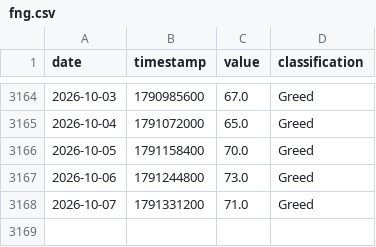
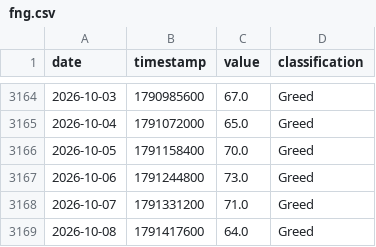
Before and after one commit to edwardchin811227/cryptofear-and-greed-index, a CSV file: data/fng.csv, drawn as a sheet; only a part is shown, gaps mark what is left out.

Commit message:
data: update fng 2026-10-08 00:10:28

```diff
--- a/data/fng.csv
+++ b/data/fng.csv
@@ -3168 +3168,2 @@ date,timestamp,value,classification
 2026-10-07,1791331200,71.0,Greed
+2026-10-08,1791417600,64.0,Greed
```
Also changed, not shown: 1 other file.
